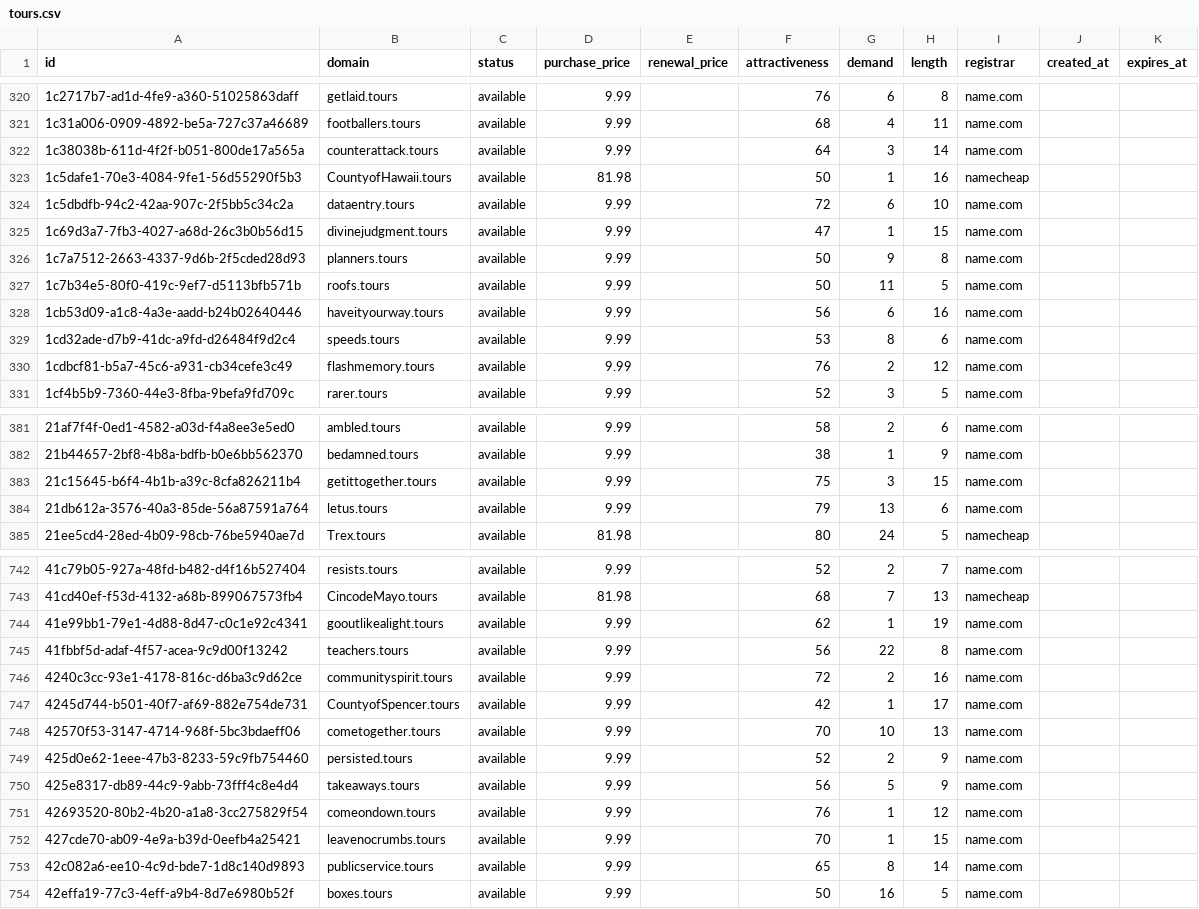
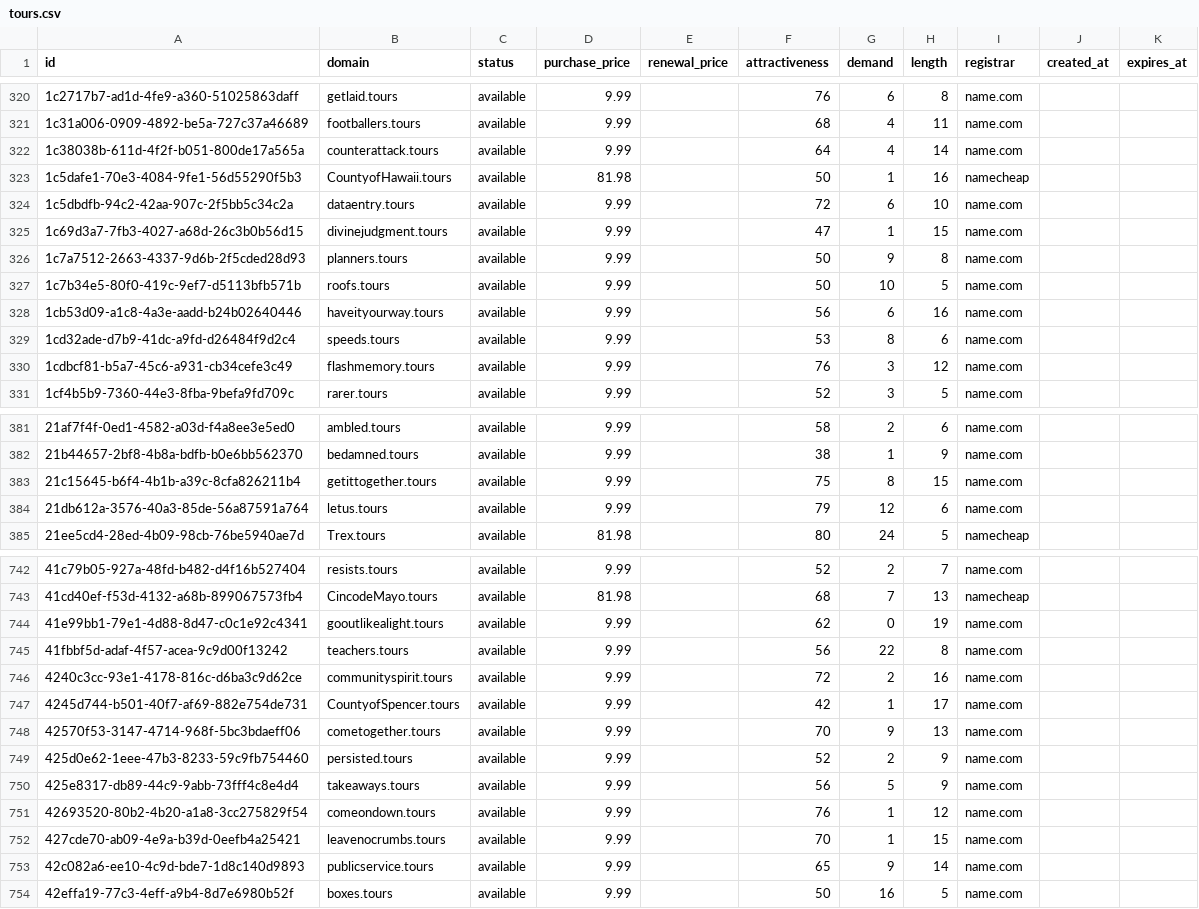
Before and after one commit to UniqueDomains/tours-oneword-domains, a CSV file: tours.csv, drawn as a sheet; only a part is shown, gaps mark what is left out; the diff covers the shown part only.

```diff
--- a/tours.csv
+++ b/tours.csv
@@ -321,3 +321,3 @@ id,domain,status,purchase_price,renewal_price,attractiveness,demand,length,regis
 1c31a006-0909-4892-be5a-727c37a46689,footballers.tours,available,9.99,,68,4,11,name.com,,
-1c38038b-611d-4f2f-b051-800de17a565a,counterattack.tours,available,9.99,,64,3,14,name.com,,
+1c38038b-611d-4f2f-b051-800de17a565a,counterattack.tours,available,9.99,,64,4,14,name.com,,
 1c5dafe1-70e3-4084-9fe1-56d55290f5b3,CountyofHawaii.tours,available,81.98,,50,1,16,namecheap,,
@@ -326,6 +326,6 @@ id,domain,status,purchase_price,renewal_price,attractiveness,demand,length,regis
 1c7a7512-2663-4337-9d6b-2f5cded28d93,planners.tours,available,9.99,,50,9,8,name.com,,
-1c7b34e5-80f0-419c-9ef7-d5113bfb571b,roofs.tours,available,9.99,,50,11,5,name.com,,
+1c7b34e5-80f0-419c-9ef7-d5113bfb571b,roofs.tours,available,9.99,,50,10,5,name.com,,
 1cb53d09-a1c8-4a3e-aadd-b24b02640446,haveityourway.tours,available,9.99,,56,6,16,name.com,,
 1cd32ade-d7b9-41dc-a9fd-d26484f9d2c4,speeds.tours,available,9.99,,53,8,6,name.com,,
-1cdbcf81-b5a7-45c6-a931-cb34cefe3c49,flashmemory.tours,available,9.99,,76,2,12,name.com,,
+1cdbcf81-b5a7-45c6-a931-cb34cefe3c49,flashmemory.tours,available,9.99,,76,3,12,name.com,,
 1cf4b5b9-7360-44e3-8fba-9befa9fd709c,rarer.tours,available,9.99,,52,3,5,name.com,,
@@ -382,4 +382,4 @@ id,domain,status,purchase_price,renewal_price,attractiveness,demand,length,regis
 21b44657-2bf8-4b8a-bdfb-b0e6bb562370,bedamned.tours,available,9.99,,38,1,9,name.com,,
-21c15645-b6f4-4b1b-a39c-8cfa826211b4,getittogether.tours,available,9.99,,75,3,15,name.com,,
-21db612a-3576-40a3-85de-56a87591a764,letus.tours,available,9.99,,79,13,6,name.com,,
+21c15645-b6f4-4b1b-a39c-8cfa826211b4,getittogether.tours,available,9.99,,75,8,15,name.com,,
+21db612a-3576-40a3-85de-56a87591a764,letus.tours,available,9.99,,79,12,6,name.com,,
 21ee5cd4-28ed-4b09-98cb-76be5940ae7d,Trex.tours,available,81.98,,80,24,5,namecheap,,
@@ -743,3 +743,3 @@ id,domain,status,purchase_price,renewal_price,attractiveness,demand,length,regis
 41cd40ef-f53d-4132-a68b-899067573fb4,CincodeMayo.tours,available,81.98,,68,7,13,namecheap,,
-41e99bb1-79e1-4d88-8d47-c0c1e92c4341,gooutlikealight.tours,available,9.99,,62,1,19,name.com,,
+41e99bb1-79e1-4d88-8d47-c0c1e92c4341,gooutlikealight.tours,available,9.99,,62,0,19,name.com,,
 41fbbf5d-adaf-4f57-acea-9c9d00f13242,teachers.tours,available,9.99,,56,22,8,name.com,,
@@ -747,3 +747,3 @@ id,domain,status,purchase_price,renewal_price,attractiveness,demand,length,regis
 4245d744-b501-40f7-af69-882e754de731,CountyofSpencer.tours,available,9.99,,42,1,17,name.com,,
-42570f53-3147-4714-968f-5bc3bdaeff06,cometogether.tours,available,9.99,,70,10,13,name.com,,
+42570f53-3147-4714-968f-5bc3bdaeff06,cometogether.tours,available,9.99,,70,9,13,name.com,,
 425d0e62-1eee-47b3-8233-59c9fb754460,persisted.tours,available,9.99,,52,2,9,name.com,,
@@ -752,3 +752,3 @@ id,domain,status,purchase_price,renewal_price,attractiveness,demand,length,regis
 427cde70-ab09-4e9a-b39d-0eefb4a25421,leavenocrumbs.tours,available,9.99,,70,1,15,name.com,,
-42c082a6-ee10-4c9d-bde7-1d8c140d9893,publicservice.tours,available,9.99,,65,8,14,name.com,,
+42c082a6-ee10-4c9d-bde7-1d8c140d9893,publicservice.tours,available,9.99,,65,9,14,name.com,,
 42effa19-77c3-4eff-a9b4-8d7e6980b52f,boxes.tours,available,9.99,,50,16,5,name.com,,
```
Also changed, not shown: 60 edited cells elsewhere in this file, 4 other files.
